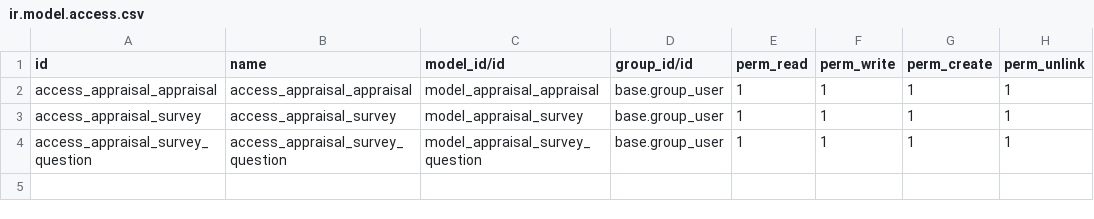
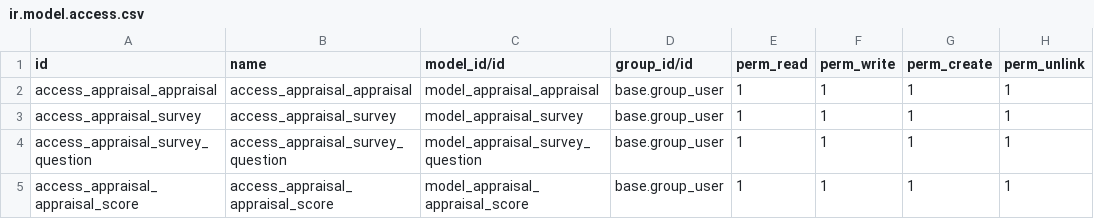
Before and after one commit to Simonbelete/odoo-modules, a CSV file: appraisal/security/ir.model.access.csv, drawn as a sheet; the diff names each change by its address in the sheet, - before the commit and + after, or states it on an @@ line.

Commit message:
appraisal score

```diff
--- a/appraisal/security/ir.model.access.csv
+++ b/appraisal/security/ir.model.access.csv
+row 5: access_appraisal_appraisal_score | access_appraisal_appraisal_score | model_appraisal_appraisal_score | base.group_user | 1 | 1 | 1 | 1
```
Also changed, not shown: 3 other files.
